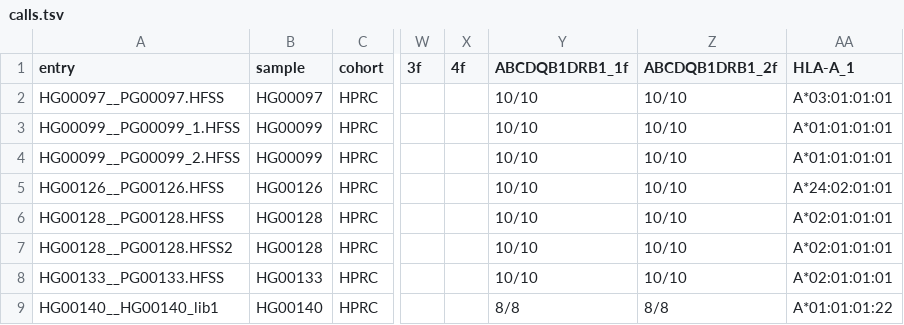
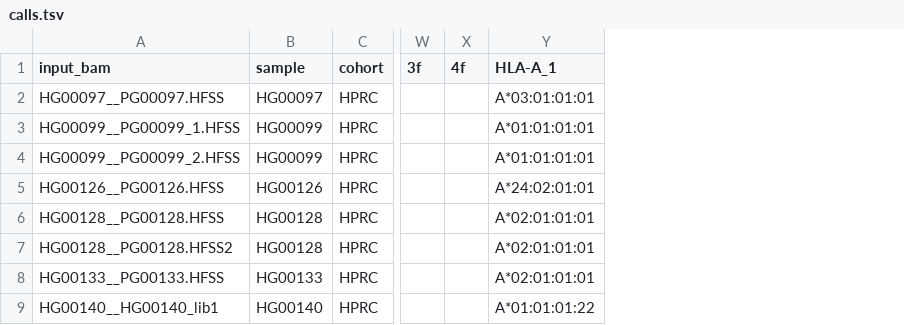
Before and after one commit to JeffreySheh/hla-resolve-validation, a TSV file: results/calls.tsv, drawn as a sheet; only a part is shown, gaps mark what is left out; the diff names each change by its address in the sheet, - before the commit and + after, or states it on an @@ line.

Commit message:
Rename entry to input_bam

```diff
--- a/results/calls.tsv
+++ b/results/calls.tsv
-column Y (ABCDQB1DRB1_1f), rows 2-9: 10/10 | 10/10 | 10/10 | 10/10 | 10/10 | 10/10 | 10/10 | 8/8
-column Z (ABCDQB1DRB1_2f), rows 2-9: 10/10 | 10/10 | 10/10 | 10/10 | 10/10 | 10/10 | 10/10 | 8/8
-A1: entry
+A1: input_bam
```
Also changed, not shown: data/manifest.tsv, data/merge_plan.tsv, 11 other files.
